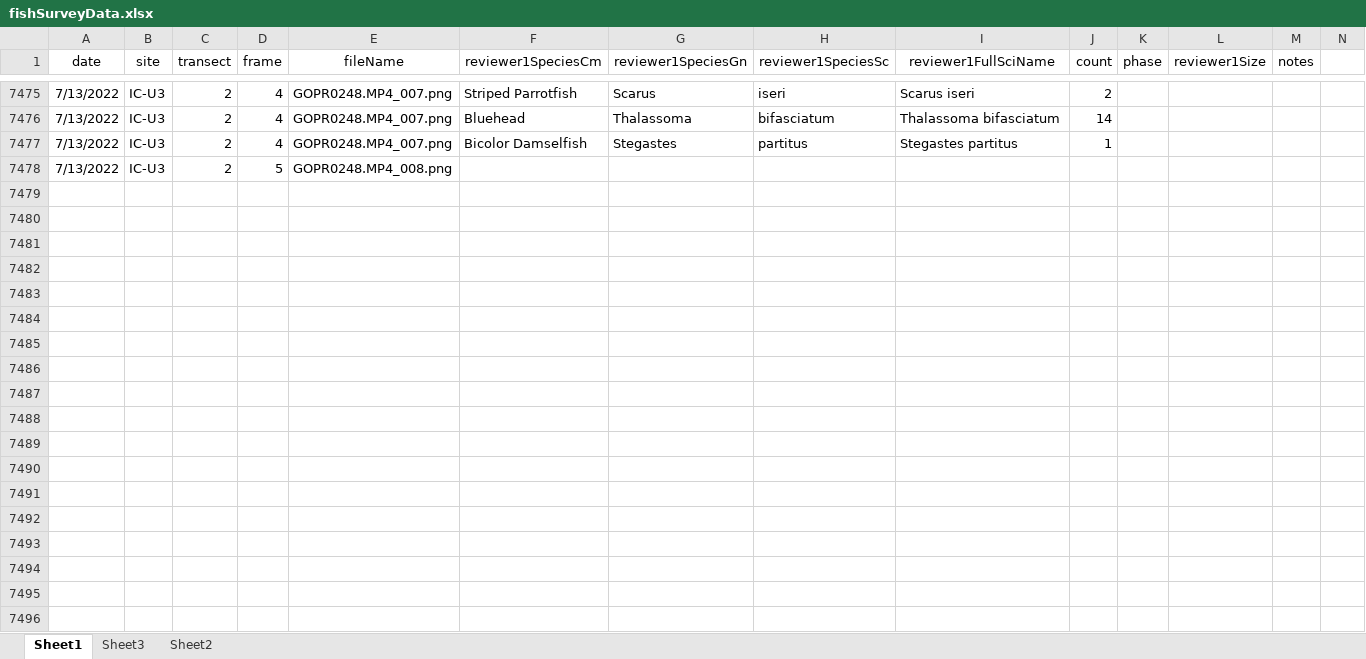
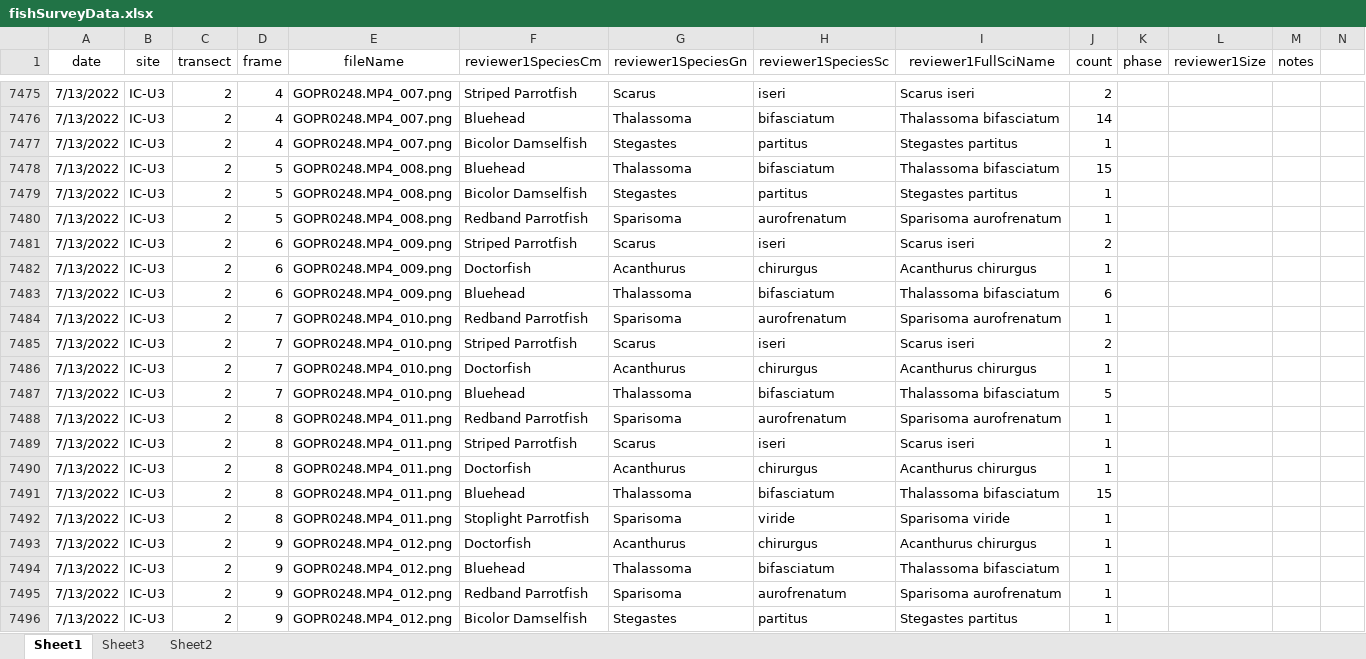
Before and after one commit to icombs2017/photogrammetryNOAA, an Excel workbook: fishSurveys/data/fishSurveyData.xlsx, sheet Sheet1, drawn as a sheet; only a part is shown, gaps mark what is left out; values as stored, in another font and other column widths than the file's, no borders; rows hold the shown columns only; the diff covers the shown part only; the diff names each change by its address in the sheet, - before the commit and + after, or states it on an @@ line.

Commit message:
fiiish

```diff
--- a/fishSurveys/data/fishSurveyData.xlsx (sheet Sheet1)
+++ b/fishSurveys/data/fishSurveyData.xlsx (sheet Sheet1)
-F7478 (reviewer1SpeciesCm): (empty)
+F7478 (reviewer1SpeciesCm): Bluehead
-G7478 (reviewer1SpeciesGn): (empty)
+G7478 (reviewer1SpeciesGn): Thalassoma
-H7478 (reviewer1SpeciesSc): (empty)
+H7478 (reviewer1SpeciesSc): bifasciatum
-I7478 (reviewer1FullSciName): (empty)
+I7478 (reviewer1FullSciName): Thalassoma bifasciatum
-J7478 (count): (empty)
+J7478 (count): 15
+row 7479: 7/13/2022 | IC-U3 | 2 | 5 | GOPR0248.MP4_008.png | Bicolor Damselfish | Stegastes | partitus | Stegastes partitus | 1
+row 7480: 7/13/2022 | IC-U3 | 2 | 5 | GOPR0248.MP4_008.png | Redband Parrotfish | Sparisoma | aurofrenatum | Sparisoma aurofrenatum | 1
+row 7481: 7/13/2022 | IC-U3 | 2 | 6 | GOPR0248.MP4_009.png | Striped Parrotfish | Scarus | iseri | Scarus iseri | 2
+row 7482: 7/13/2022 | IC-U3 | 2 | 6 | GOPR0248.MP4_009.png | Doctorfish | Acanthurus | chirurgus | Acanthurus chirurgus | 1
+row 7483: 7/13/2022 | IC-U3 | 2 | 6 | GOPR0248.MP4_009.png | Bluehead | Thalassoma | bifasciatum | Thalassoma bifasciatum | 6
+row 7484: 7/13/2022 | IC-U3 | 2 | 7 | GOPR0248.MP4_010.png | Redband Parrotfish | Sparisoma | aurofrenatum | Sparisoma aurofrenatum | 1
+row 7485: 7/13/2022 | IC-U3 | 2 | 7 | GOPR0248.MP4_010.png | Striped Parrotfish | Scarus | iseri | Scarus iseri | 2
+row 7486: 7/13/2022 | IC-U3 | 2 | 7 | GOPR0248.MP4_010.png | Doctorfish | Acanthurus | chirurgus | Acanthurus chirurgus | 1
+row 7487: 7/13/2022 | IC-U3 | 2 | 7 | GOPR0248.MP4_010.png | Bluehead | Thalassoma | bifasciatum | Thalassoma bifasciatum | 5
+row 7488: 7/13/2022 | IC-U3 | 2 | 8 | GOPR0248.MP4_011.png | Redband Parrotfish | Sparisoma | aurofrenatum | Sparisoma aurofrenatum | 1
+row 7489: 7/13/2022 | IC-U3 | 2 | 8 | GOPR0248.MP4_011.png | Striped Parrotfish | Scarus | iseri | Scarus iseri | 1
+row 7490: 7/13/2022 | IC-U3 | 2 | 8 | GOPR0248.MP4_011.png | Doctorfish | Acanthurus | chirurgus | Acanthurus chirurgus | 1
+row 7491: 7/13/2022 | IC-U3 | 2 | 8 | GOPR0248.MP4_011.png | Bluehead | Thalassoma | bifasciatum | Thalassoma bifasciatum | 15
+row 7492: 7/13/2022 | IC-U3 | 2 | 8 | GOPR0248.MP4_011.png | Stoplight Parrotfish | Sparisoma | viride | Sparisoma viride | 1
+row 7493: 7/13/2022 | IC-U3 | 2 | 9 | GOPR0248.MP4_012.png | Doctorfish | Acanthurus | chirurgus | Acanthurus chirurgus | 1
+row 7494: 7/13/2022 | IC-U3 | 2 | 9 | GOPR0248.MP4_012.png | Bluehead | Thalassoma | bifasciatum | Thalassoma bifasciatum | 1
+row 7495: 7/13/2022 | IC-U3 | 2 | 9 | GOPR0248.MP4_012.png | Redband Parrotfish | Sparisoma | aurofrenatum | Sparisoma aurofrenatum | 1
+row 7496: 7/13/2022 | IC-U3 | 2 | 9 | GOPR0248.MP4_012.png | Bicolor Damselfish | Stegastes | partitus | Stegastes partitus | 1
```
Also changed, not shown: 42 added rows elsewhere in this sheet.
